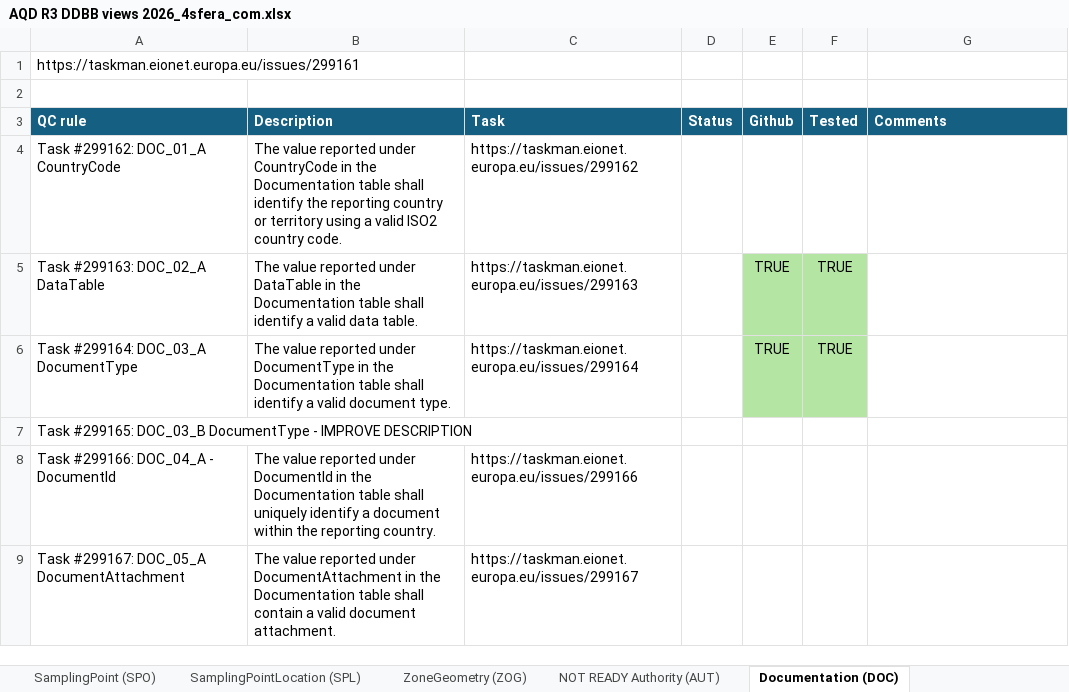
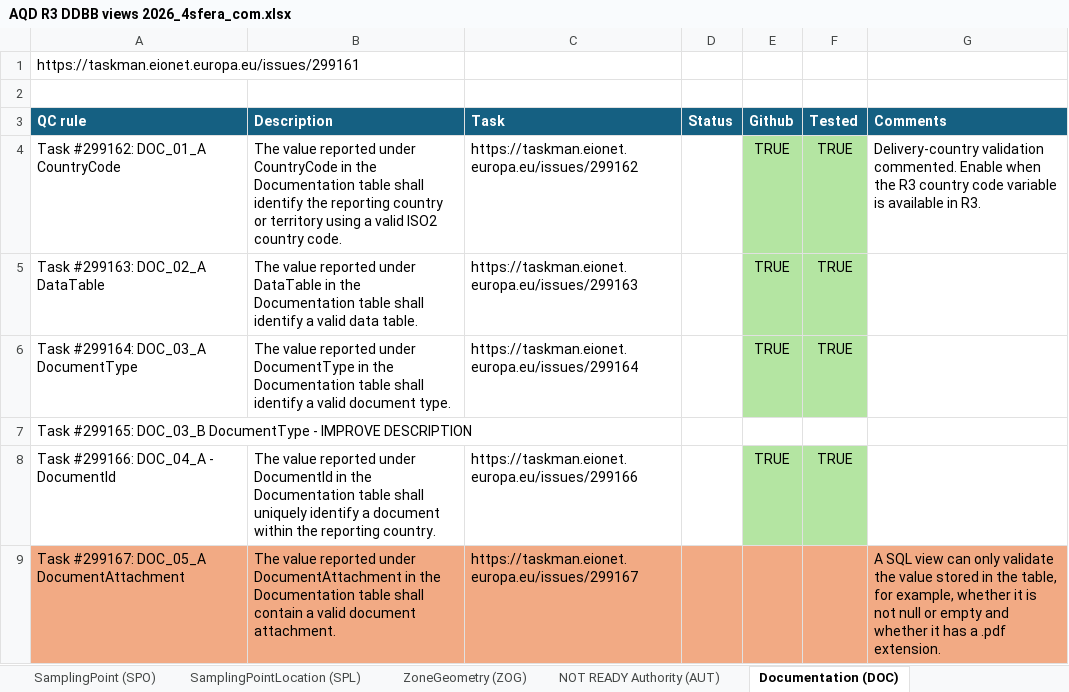
Before and after one commit to eea/AirQualityInReportNet3, an Excel workbook: AQD R3 DDBB views 2026_4sfera_com.xlsx, sheet Documentation (DOC), drawn as a sheet; only a part is shown; values as stored, in another font and other column widths than the file's, no borders; table styles not drawn; the diff covers the shown part only; the diff names each change by its address in the sheet, - before the commit and + after, or states it on an @@ line.

Commit message:
DOC table views
DOC table views and excl update

```diff
--- a/AQD R3 DDBB views 2026_4sfera_com.xlsx (sheet Documentation (DOC))
+++ b/AQD R3 DDBB views 2026_4sfera_com.xlsx (sheet Documentation (DOC))
-E4 (Github): (empty)
+E4 (Github): TRUE
-E4:F4 fill: none
+E4:F4 fill: #B4E5A2
-F4 (Tested): (empty)
+F4 (Tested): TRUE
-G4 (Comments): (empty)
+G4 (Comments): Delivery-country validation commented. Enable when the R3 country code variable is available in R3.
-E8 (Github): (empty)
+E8 (Github): TRUE
-E8:F8 fill: none
+E8:F8 fill: #B4E5A2
-F8 (Tested): (empty)
+F8 (Tested): TRUE
-A9:G9 fill: none
+A9:G9 fill: #F2AA84
-G9 (Comments): (empty)
+G9 (Comments): A SQL view can only validate the value stored in the table, for example, whether it is not null or empty and whether it has a .pdf extension.
```
Also changed, not shown: 2 added rows, 5 edited cells and cell formats elsewhere in this sheet, 4 other files.
